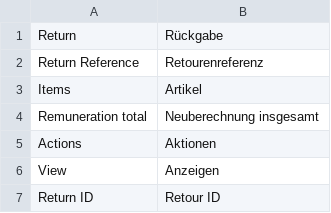
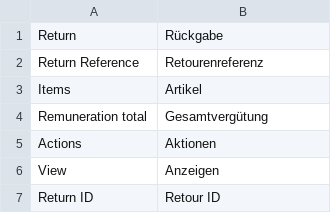
Before and after one commit to spryker/sales-return-gui, a CSV file: data/translation/Zed/de_DE.csv, drawn as a sheet; only a part is shown.

Commit message:
PS-12236: Adjusted glossary.

```diff
--- a/data/translation/Zed/de_DE.csv
+++ b/data/translation/Zed/de_DE.csv
@@ -3,3 +3,3 @@ Return, Rückgabe
 Items, Artikel
-"Remuneration total","Neuberechnung insgesamt"
+"Remuneration total","Gesamtvergütung"
 Actions,Aktionen
```
